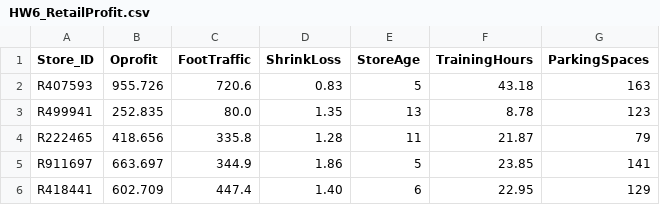
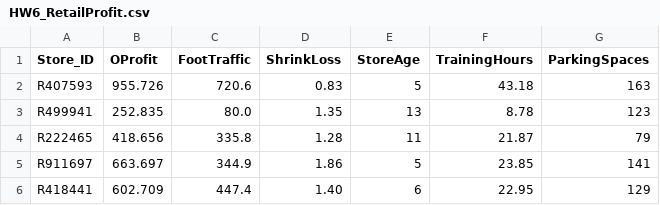
Before and after one commit to busnfaculty/busn4000, a CSV file: HW6_RetailProfit.csv, drawn as a sheet; only a part is shown.

Commit message:
Update HW6_RetailProfit.csv

```diff
--- a/HW6_RetailProfit.csv
+++ b/HW6_RetailProfit.csv
@@ -1,2 +1,2 @@
-Store_ID,Oprofit,FootTraffic,ShrinkLoss,StoreAge,TrainingHours,ParkingSpaces
+Store_ID,OProfit,FootTraffic,ShrinkLoss,StoreAge,TrainingHours,ParkingSpaces
 R407593,955.726,720.6,0.83,5,43.18,163
```
